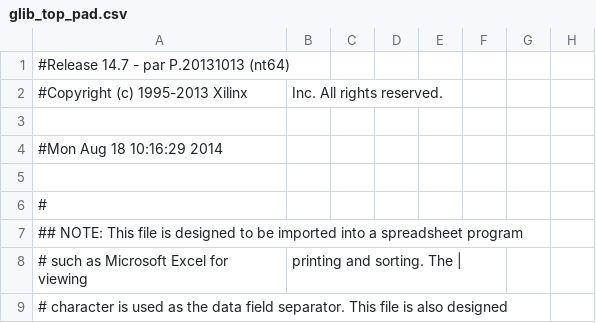
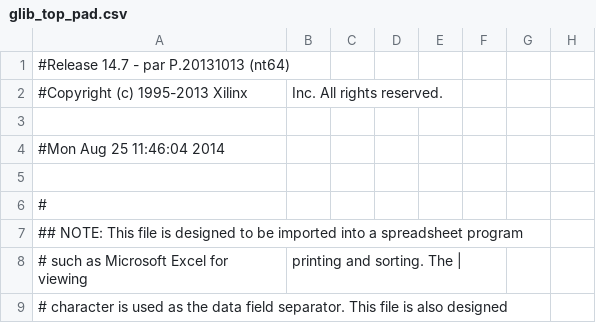
Before and after one commit to jsturdy/GLIB, a CSV file: amc_glib/trunk/glib_v3/fw/fpga/prj/ipbus_slave/glib_top_pad.csv, drawn as a sheet; only a part is shown; the diff names each change by its address in the sheet, - before the commit and + after, or states it on an @@ line.

```diff
--- a/amc_glib/trunk/glib_v3/fw/fpga/prj/ipbus_slave/glib_top_pad.csv
+++ b/amc_glib/trunk/glib_v3/fw/fpga/prj/ipbus_slave/glib_top_pad.csv
-A4: #Mon Aug 18 10:16:29 2014
+A4: #Mon Aug 25 11:46:04 2014
```
Also changed, not shown: 59 other files.
